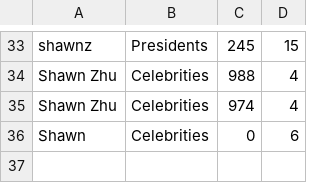
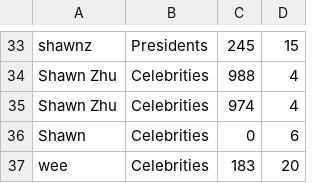
Before and after one commit to ShawnZhuPro/Image-Revealer-Game, a CSV file: highscores.csv, drawn as a sheet; only a part is shown, gaps mark what is left out; the diff names each change by its address in the sheet, - before the commit and + after, or states it on an @@ line.

Commit message:
Can only submit highscore once to leaderboard

```diff
--- a/highscores.csv
+++ b/highscores.csv
+row 37: wee | Celebrities | 183 | 20
```
Also changed, not shown: 1 other file.
